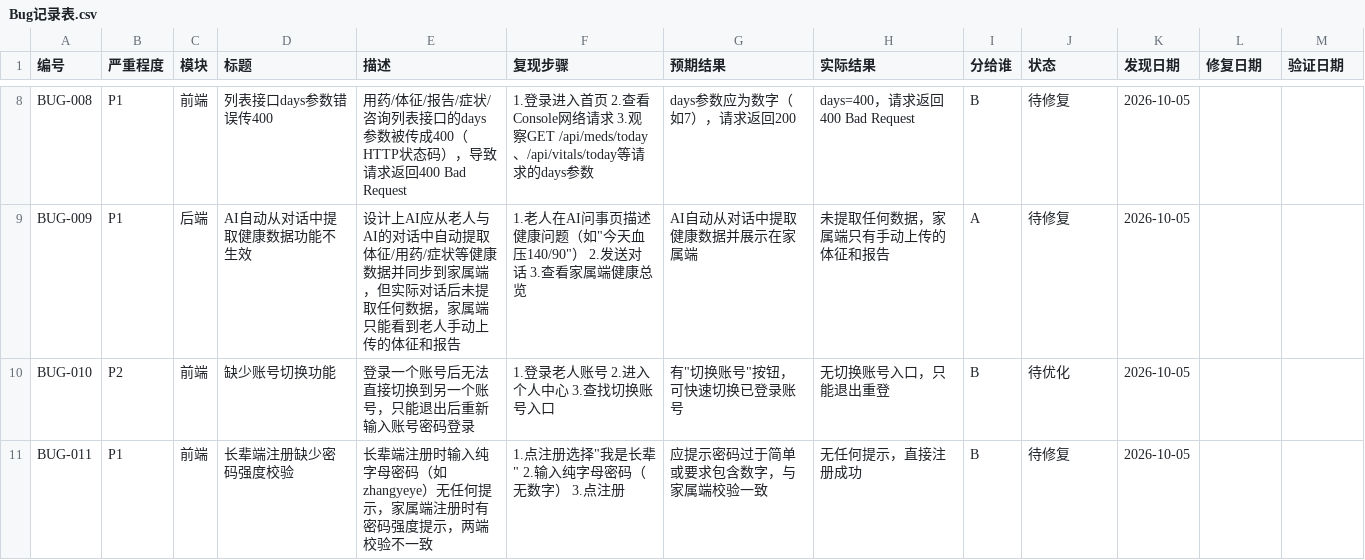
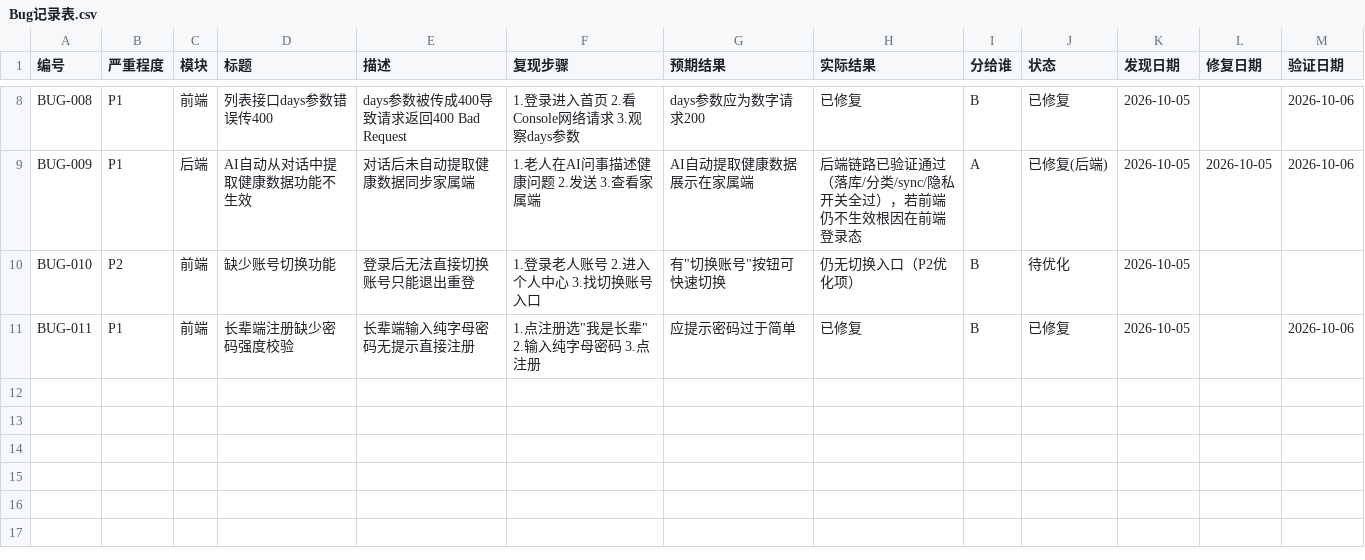
Before and after one commit to lwjkkk/elderly-ai-assistant, a CSV file: docs/Bug记录表.csv, drawn as a sheet; only a part is shown, gaps mark what is left out; the diff covers the shown part only; the diff names each change by its address in the sheet, - before the commit and + after, or states it on an @@ line.

```diff
--- a/docs/Bug记录表.csv
+++ b/docs/Bug记录表.csv
-E8 (描述): 用药/体征/报告/症状/咨询列表接口的days参数被传成400（HTTP状态码），导致请求…
+E8 (描述): days参数被传成400导致请求…
-F8 (复现步骤): …首页 2.查看Console网络请求 3.观察GET /api/meds/today、/api/vitals/today等请求的days参数
+F8 (复现步骤): …首页 2.看Console网络请求 3.观察days参数
-G8 (预期结果): days参数应为数字（如7），请求返回200
+G8 (预期结果): days参数应为数字请求200
-H8 (实际结果): days=400，请求返回400 Bad Request
+H8 (实际结果): 已修复
-J8 (状态): 待修复
+J8 (状态): 已修复
-M8:M9 (验证日期): (empty)
+M8:M9 (验证日期): 2026-10-06
-E9 (描述): 设计上AI应从老人与AI的对话中自动提取体征/用药/症状等健康数据并同步到家属端，但实际对话后未提取任何数据，家属端只能看到老人手动上传的体征和报告
+E9 (描述): 对话后未自动提取健康数据同步家属端
-F9 (复现步骤): 1.老人在AI问事页描述健康问题（如"今天血压140/90"） 2.发送对话 3.查看家属端健康总览
+F9 (复现步骤): 1.老人在AI问事描述健康问题 2.发送 3.查看家属端
-G9 (预期结果): AI自动从对话中提取健康数据并展示在家属端
+G9 (预期结果): AI自动提取健康数据展示在家属端
-H9 (实际结果): 未提取任何数据，家属端只有手动上传的体征和报告
+H9 (实际结果): 后端链路已验证通过（落库/分类/sync/隐私开关全过），若前端仍不生效根因在前端登录态
-J9 (状态): 待修复
+J9 (状态): 已修复(后端)
-L9 (修复日期): (empty)
+L9 (修复日期): 2026-10-05
-E10 (描述): 登录一个账号后无法直接切换到另一个账号，只能退出后重新输入账号密码登录
+E10 (描述): 登录后无法直接切换账号只能退出重登
-F10 (复现步骤): 1.登录老人账号 2.进入个人中心 3.查找切换账号入口
+F10 (复现步骤): 1.登录老人账号 2.进入个人中心 3.找切换账号入口
-G10 (预期结果): 有"切换账号"按钮，可快速切换已登录账号
+G10 (预期结果): 有"切换账号"按钮可快速切换
-H10 (实际结果): 无切换账号入口，只能退出重登
+H10 (实际结果): 仍无切换入口（P2优化项）
-E11 (描述): 长辈端注册时输入纯字母密码（如zhangyeye）无任何提示，家属端注册时有密码强度提示，两端校验不一致
+E11 (描述): 长辈端输入纯字母密码无提示直接注册
-F11 (复现步骤): 1.点注册选择"我是长辈" 2.输入纯字母密码（无数字） 3.点注册
+F11 (复现步骤): 1.点注册选"我是长辈" 2.输入纯字母密码 3.点注册
-G11 (预期结果): 应提示密码过于简单或要求包含数字，与家属端校验一致
+G11 (预期结果): 应提示密码过于简单
-H11 (实际结果): 无任何提示，直接注册成功
+H11 (实际结果): 已修复
-J11 (状态): 待修复
+J11 (状态): 已修复
-M11 (验证日期): (empty)
+M11 (验证日期): 2026-10-06
```
Also changed, not shown: 34 edited cells elsewhere in this file, 5 other files.
